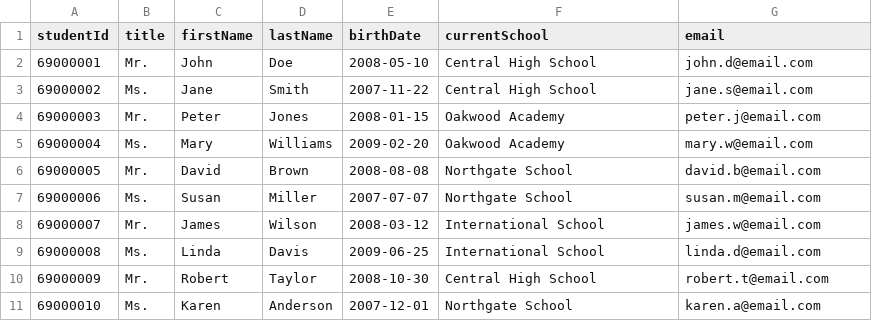
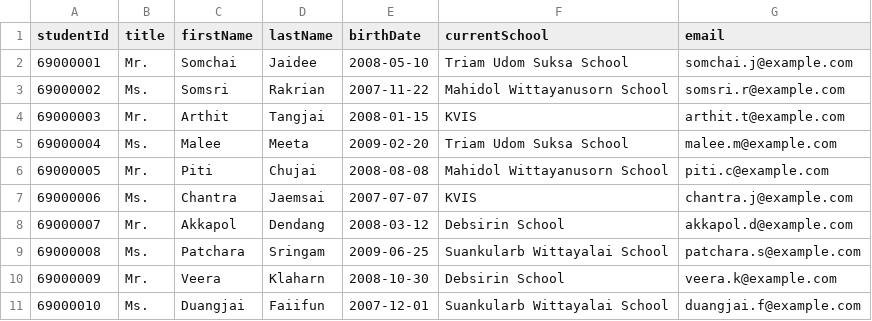
Before and after one commit to nwppwww/mvc, a CSV file: data/students.csv, drawn as a sheet.

Commit message:
students.csv

```diff
--- a/data/students.csv
+++ b/data/students.csv
@@ -1,11 +1,11 @@
 studentId,title,firstName,lastName,birthDate,currentSchool,email
-69000001,Mr.,John,Doe,2008-05-10,Central High School,john.d@email.com
-69000002,Ms.,Jane,Smith,2007-11-22,Central High School,jane.s@email.com
-69000003,Mr.,Peter,Jones,2008-01-15,Oakwood Academy,peter.j@email.com
-69000004,Ms.,Mary,Williams,2009-02-20,Oakwood Academy,mary.w@email.com
-69000005,Mr.,David,Brown,2008-08-08,Northgate School,david.b@email.com
-69000006,Ms.,Susan,Miller,2007-07-07,Northgate School,susan.m@email.com
-69000007,Mr.,James,Wilson,2008-03-12,International School,james.w@email.com
-69000008,Ms.,Linda,Davis,2009-06-25,International School,linda.d@email.com
-69000009,Mr.,Robert,Taylor,2008-10-30,Central High School,robert.t@email.com
-69000010,Ms.,Karen,Anderson,2007-12-01,Northgate School,karen.a@email.com
+69000001,Mr.,Somchai,Jaidee,2008-05-10,Triam Udom Suksa School,somchai.j@example.com
+69000002,Ms.,Somsri,Rakrian,2007-11-22,Mahidol Wittayanusorn School,somsri.r@example.com
+69000003,Mr.,Arthit,Tangjai,2008-01-15,KVIS,arthit.t@example.com
+69000004,Ms.,Malee,Meeta,2009-02-20,Triam Udom Suksa School,malee.m@example.com
+69000005,Mr.,Piti,Chujai,2008-08-08,Mahidol Wittayanusorn School,piti.c@example.com
+69000006,Ms.,Chantra,Jaemsai,2007-07-07,KVIS,chantra.j@example.com
+69000007,Mr.,Akkapol,Dendang,2008-03-12,Debsirin School,akkapol.d@example.com
+69000008,Ms.,Patchara,Sringam,2009-06-25,Suankularb Wittayalai School,patchara.s@example.com
+69000009,Mr.,Veera,Klaharn,2008-10-30,Debsirin School,veera.k@example.com
+69000010,Ms.,Duangjai,Faiifun,2007-12-01,Suankularb Wittayalai School,duangjai.f@example.com
```
